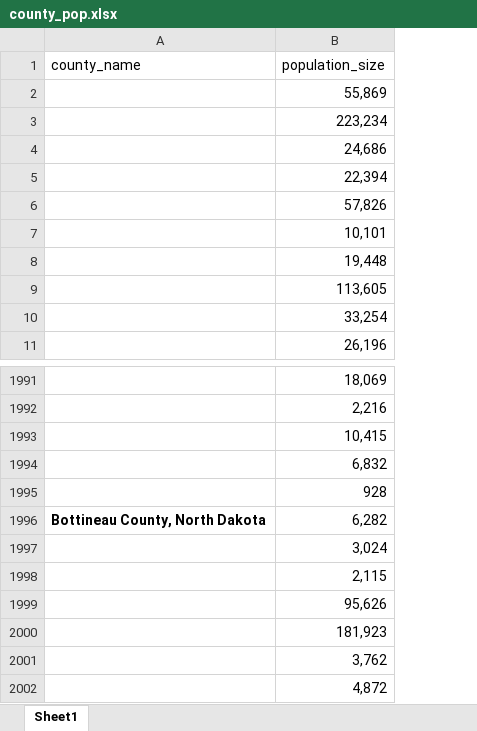
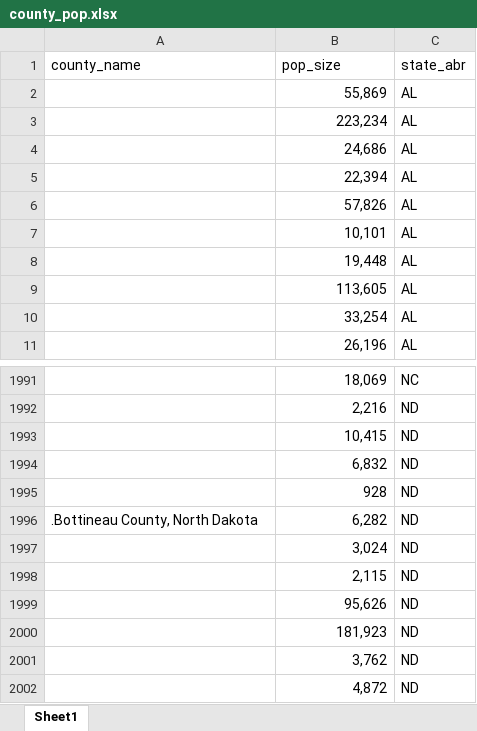
Before and after one commit to CEIDatUGA/COVID-shiny-tracker, an Excel workbook: other/population_prep/county_pop.xlsx, sheet Sheet1, drawn as a sheet; only a part is shown, gaps mark what is left out; values as stored, in another font and other column widths than the file's, no borders; the diff names each change by its address in the sheet, - before the commit and + after, or states it on an @@ line.

```diff
--- a/other/population_prep/county_pop.xlsx (sheet Sheet1)
+++ b/other/population_prep/county_pop.xlsx (sheet Sheet1)
+column C (state_abr), rows 2-11: all AL; rows 1991-2002: NC | ND | ND | ND | ND | ND | ND | ND | ND | ND | ND | ND
-B1: population_size
+B1: pop_size
-A1996 (county_name): Bottineau County, North Dakota
+A1996 (county_name): .Bottineau County, North Dakota
-A1996 bold: on
+A1996 bold: off
```
Also changed, not shown: 3 other files.
